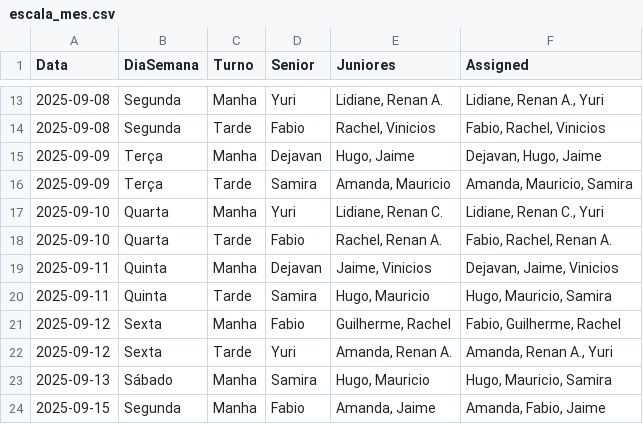
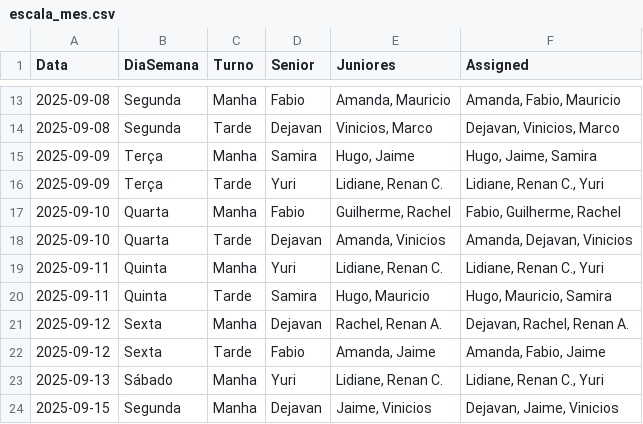
Before and after one commit to CaioFBraida/PO_Imobiliaria, a CSV file: escala_mes.csv, drawn as a sheet; only a part is shown, gaps mark what is left out; the diff covers the shown part only.

```diff
--- a/escala_mes.csv
+++ b/escala_mes.csv
@@ -13,12 +13,12 @@
-2025-09-08,Segunda,Manha,Yuri,"Lidiane, Renan A.","Lidiane, Renan A., Yuri"
-2025-09-08,Segunda,Tarde,Fabio,"Rachel, Vinicios","Fabio, Rachel, Vinicios"
-2025-09-09,Terça,Manha,Dejavan,"Hugo, Jaime","Dejavan, Hugo, Jaime"
-2025-09-09,Terça,Tarde,Samira,"Amanda, Mauricio","Amanda, Mauricio, Samira"
-2025-09-10,Quarta,Manha,Yuri,"Lidiane, Renan C.","Lidiane, Renan C., Yuri"
-2025-09-10,Quarta,Tarde,Fabio,"Rachel, Renan A.","Fabio, Rachel, Renan A."
-2025-09-11,Quinta,Manha,Dejavan,"Jaime, Vinicios","Dejavan, Jaime, Vinicios"
+2025-09-08,Segunda,Manha,Fabio,"Amanda, Mauricio","Amanda, Fabio, Mauricio"
+2025-09-08,Segunda,Tarde,Dejavan,"Vinicios, Marco","Dejavan, Vinicios, Marco"
+2025-09-09,Terça,Manha,Samira,"Hugo, Jaime","Hugo, Jaime, Samira"
+2025-09-09,Terça,Tarde,Yuri,"Lidiane, Renan C.","Lidiane, Renan C., Yuri"
+2025-09-10,Quarta,Manha,Fabio,"Guilherme, Rachel","Fabio, Guilherme, Rachel"
+2025-09-10,Quarta,Tarde,Dejavan,"Amanda, Vinicios","Amanda, Dejavan, Vinicios"
+2025-09-11,Quinta,Manha,Yuri,"Lidiane, Renan C.","Lidiane, Renan C., Yuri"
 2025-09-11,Quinta,Tarde,Samira,"Hugo, Mauricio","Hugo, Mauricio, Samira"
-2025-09-12,Sexta,Manha,Fabio,"Guilherme, Rachel","Fabio, Guilherme, Rachel"
-2025-09-12,Sexta,Tarde,Yuri,"Amanda, Renan A.","Amanda, Renan A., Yuri"
-2025-09-13,Sábado,Manha,Samira,"Hugo, Mauricio","Hugo, Mauricio, Samira"
-2025-09-15,Segunda,Manha,Fabio,"Amanda, Jaime","Amanda, Fabio, Jaime"
+2025-09-12,Sexta,Manha,Dejavan,"Rachel, Renan A.","Dejavan, Rachel, Renan A."
+2025-09-12,Sexta,Tarde,Fabio,"Amanda, Jaime","Amanda, Fabio, Jaime"
+2025-09-13,Sábado,Manha,Yuri,"Lidiane, Renan C.","Lidiane, Renan C., Yuri"
+2025-09-15,Segunda,Manha,Dejavan,"Jaime, Vinicios","Dejavan, Jaime, Vinicios"
```
Also changed, not shown: 1 added row, 1 removed row and 92 edited cells elsewhere in this file, visuals/summary_plantao.csv, 5 other files.
